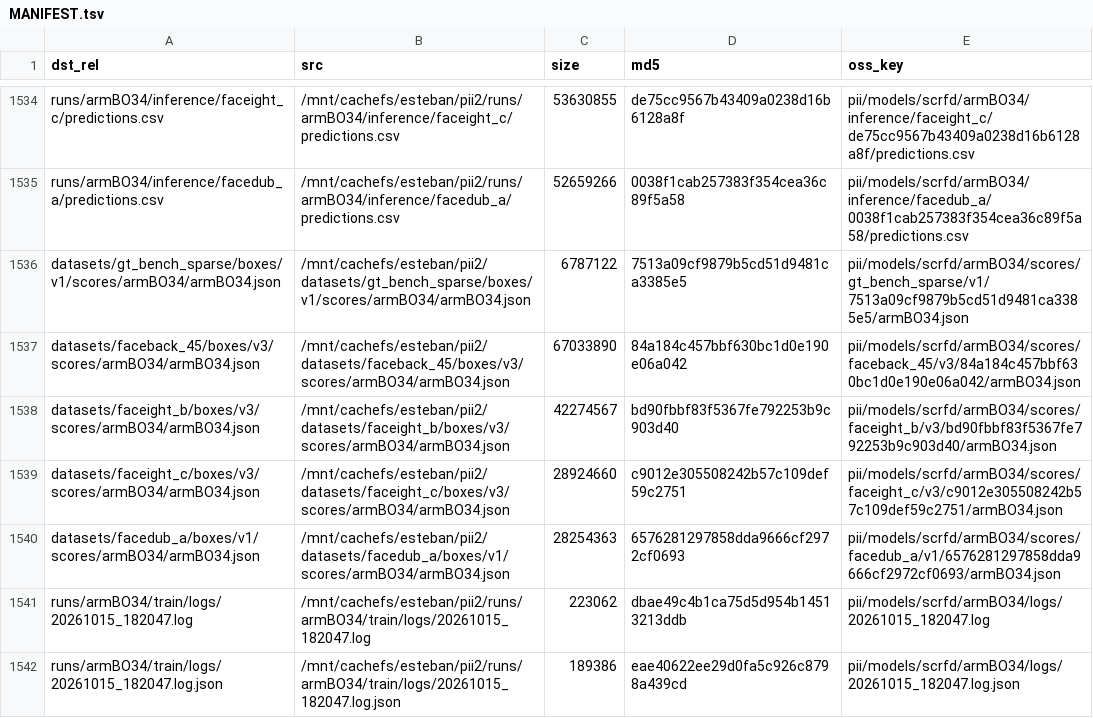
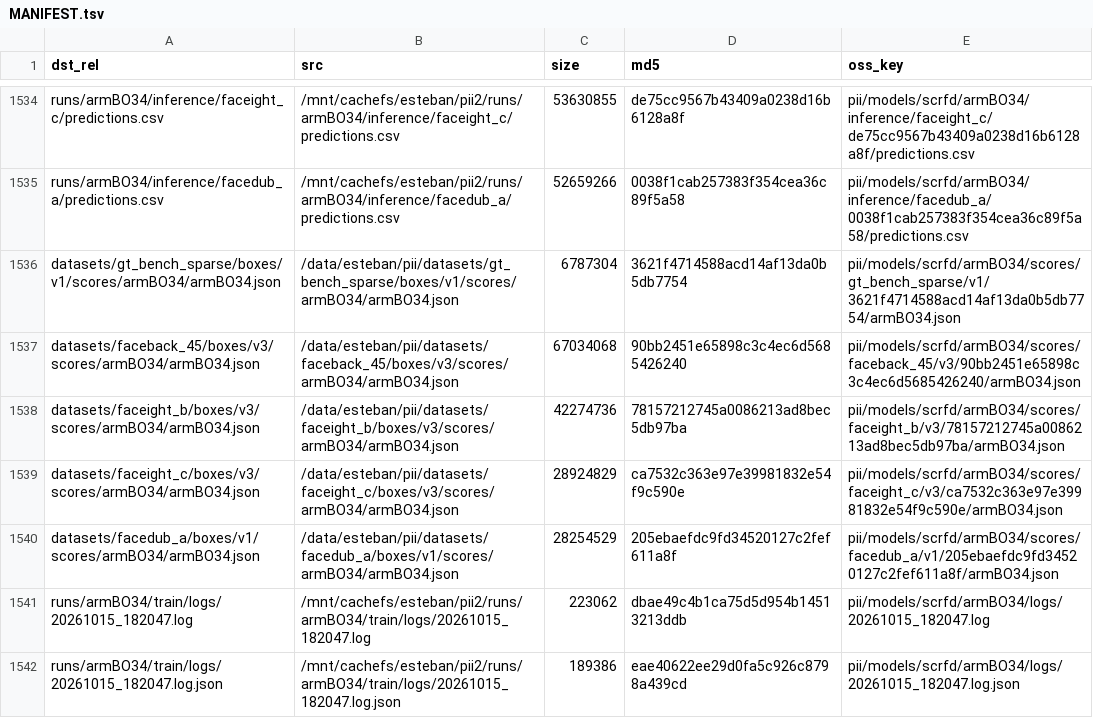
Before and after one commit to esteban-we/pii_data, a TSV file: runs/MANIFEST.tsv, drawn as a sheet; only a part is shown, gaps mark what is left out.

Commit message:
Publish armBO34: score, wandb_sync, publish (PII-2664)
10 of this chain's outputs are runs/MANIFEST.tsv rows, 494170663 B; all 18 objects the manifest names for armBO34 are in the bucket with the size and md5 the rows say.

```diff
--- a/runs/MANIFEST.tsv
+++ b/runs/MANIFEST.tsv
@@ -1535,7 +1535,7 @@ runs/armBO34/inference/faceight_c/predictions.csv	/mnt/cachefs/esteban/pii2/runs
 runs/armBO34/inference/facedub_a/predictions.csv	/mnt/cachefs/esteban/pii2/runs/armBO34/inference/facedub_a/predictions.csv	52659266	0038f1cab257383f354cea36c89f5a58	pii/models/scrfd/armBO34/inference/facedub_a/0038f1cab257383f354cea36c89f5a58/predictions.csv
-datasets/gt_bench_sparse/boxes/v1/scores/armBO34/armBO34.json	/mnt/cachefs/esteban/pii2/datasets/gt_bench_sparse/boxes/v1/scores/armBO34/armBO34.json	6787122	7513a09cf9879b5cd51d9481ca3385e5	pii/models/scrfd/armBO34/scores/gt_bench_sparse/v1/7513a09cf9879b5cd51d9481ca3385e5/armBO34.json
-datasets/faceback_45/boxes/v3/scores/armBO34/armBO34.json	/mnt/cachefs/esteban/pii2/datasets/faceback_45/boxes/v3/scores/armBO34/armBO34.json	67033890	84a184c457bbf630bc1d0e190e06a042	pii/models/scrfd/armBO34/scores/faceback_45/v3/84a184c457bbf630bc1d0e190e06a042/armBO34.json
-datasets/faceight_b/boxes/v3/scores/armBO34/armBO34.json	/mnt/cachefs/esteban/pii2/datasets/faceight_b/boxes/v3/scores/armBO34/armBO34.json	42274567	bd90fbbf83f5367fe792253b9c903d40	pii/models/scrfd/armBO34/scores/faceight_b/v3/bd90fbbf83f5367fe792253b9c903d40/armBO34.json
-datasets/faceight_c/boxes/v3/scores/armBO34/armBO34.json	/mnt/cachefs/esteban/pii2/datasets/faceight_c/boxes/v3/scores/armBO34/armBO34.json	28924660	c9012e305508242b57c109def59c2751	pii/models/scrfd/armBO34/scores/faceight_c/v3/c9012e305508242b57c109def59c2751/armBO34.json
-datasets/facedub_a/boxes/v1/scores/armBO34/armBO34.json	/mnt/cachefs/esteban/pii2/datasets/facedub_a/boxes/v1/scores/armBO34/armBO34.json	28254363	6576281297858dda9666cf2972cf0693	pii/models/scrfd/armBO34/scores/facedub_a/v1/6576281297858dda9666cf2972cf0693/armBO34.json
+datasets/gt_bench_sparse/boxes/v1/scores/armBO34/armBO34.json	/data/esteban/pii/datasets/gt_bench_sparse/boxes/v1/scores/armBO34/armBO34.json	6787304	3621f4714588acd14af13da0b5db7754	pii/models/scrfd/armBO34/scores/gt_bench_sparse/v1/3621f4714588acd14af13da0b5db7754/armBO34.json
+datasets/faceback_45/boxes/v3/scores/armBO34/armBO34.json	/data/esteban/pii/datasets/faceback_45/boxes/v3/scores/armBO34/armBO34.json	67034068	90bb2451e65898c3c4ec6d5685426240	pii/models/scrfd/armBO34/scores/faceback_45/v3/90bb2451e65898c3c4ec6d5685426240/armBO34.json
+datasets/faceight_b/boxes/v3/scores/armBO34/armBO34.json	/data/esteban/pii/datasets/faceight_b/boxes/v3/scores/armBO34/armBO34.json	42274736	78157212745a0086213ad8bec5db97ba	pii/models/scrfd/armBO34/scores/faceight_b/v3/78157212745a0086213ad8bec5db97ba/armBO34.json
+datasets/faceight_c/boxes/v3/scores/armBO34/armBO34.json	/data/esteban/pii/datasets/faceight_c/boxes/v3/scores/armBO34/armBO34.json	28924829	ca7532c363e97e39981832e54f9c590e	pii/models/scrfd/armBO34/scores/faceight_c/v3/ca7532c363e97e39981832e54f9c590e/armBO34.json
+datasets/facedub_a/boxes/v1/scores/armBO34/armBO34.json	/data/esteban/pii/datasets/facedub_a/boxes/v1/scores/armBO34/armBO34.json	28254529	205ebaefdc9fd34520127c2fef611a8f	pii/models/scrfd/armBO34/scores/facedub_a/v1/205ebaefdc9fd34520127c2fef611a8f/armBO34.json
 runs/armBO34/train/logs/20261015_182047.log	/mnt/cachefs/esteban/pii2/runs/armBO34/train/logs/20261015_182047.log	223062	dbae49c4b1ca75d5d954b14513213ddb	pii/models/scrfd/armBO34/logs/20261015_182047.log
```
Also changed, not shown: datasets/faceback_45/boxes/v3/scores/armBO34/curves.csv, datasets/facedub_a/boxes/v1/scores/armBO34/curves.csv, 14 other files.
